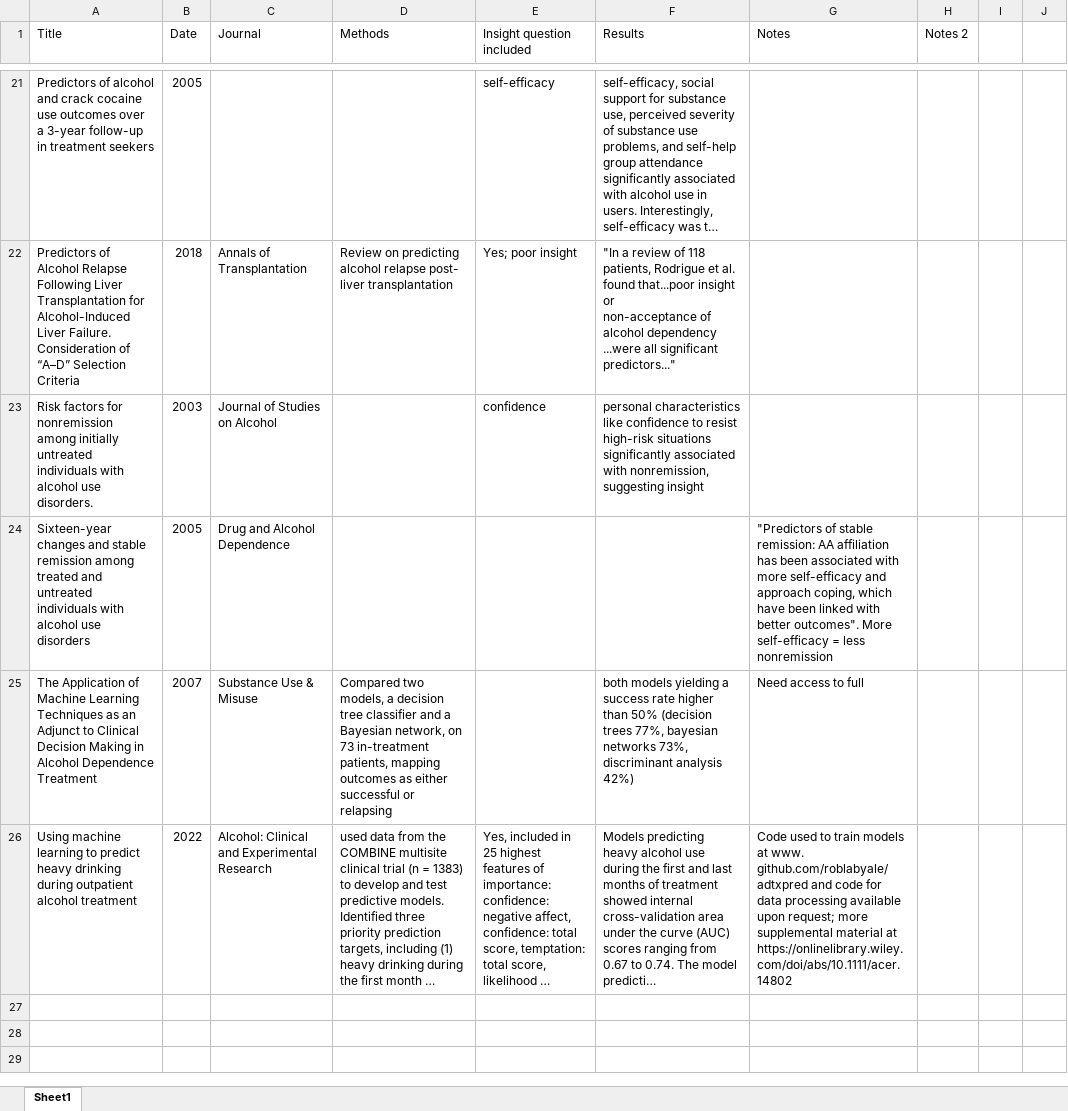
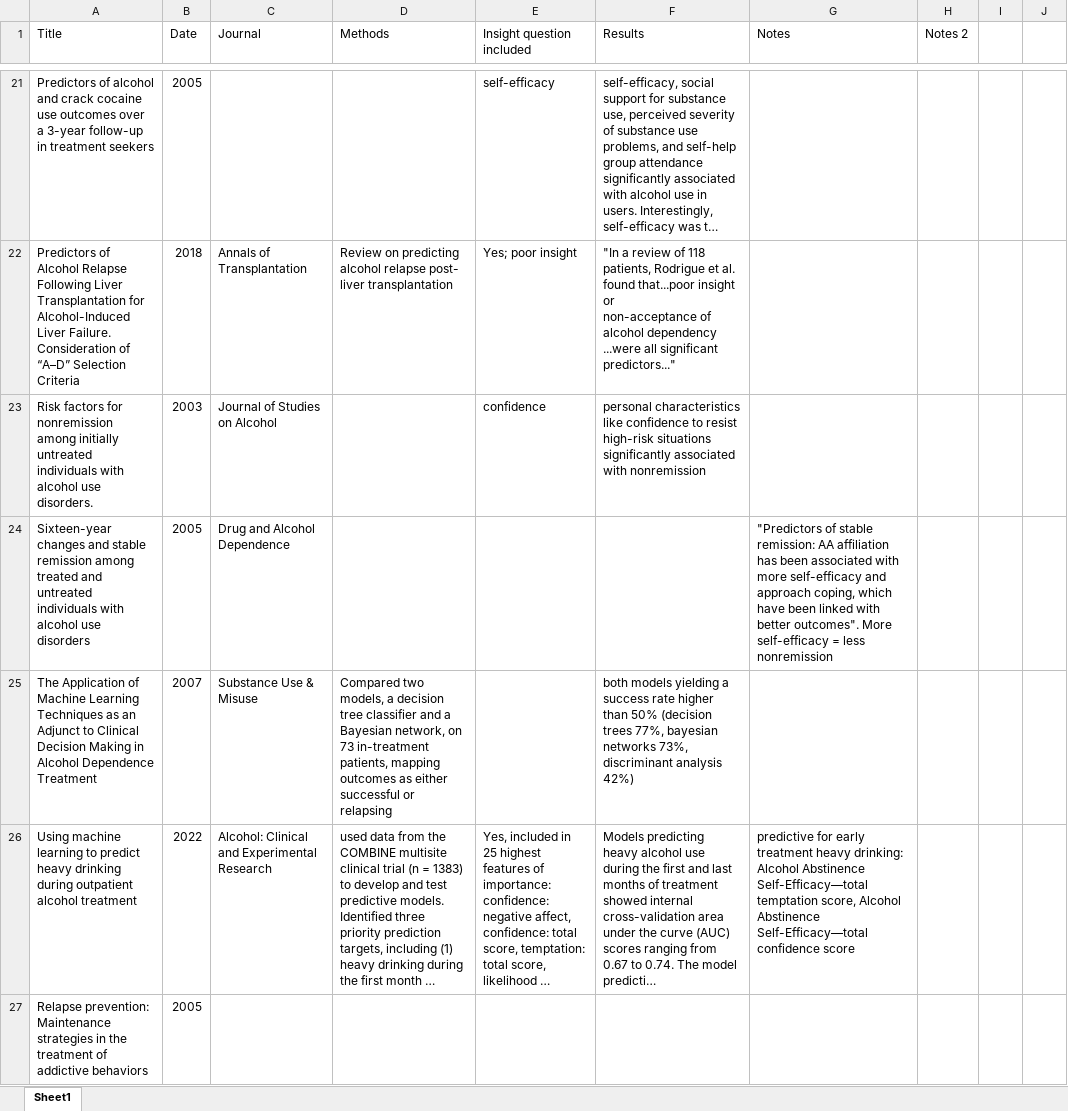
Before and after one commit to seschneck/risk_archive_2023_1121, an Excel workbook: insight/manuscript/Insight Lit Review.xlsx, sheet Sheet1, drawn as a sheet; only a part is shown, gaps mark what is left out; long unchanged cells end in …; values as stored, in another font and other column widths than the file's, no cell formats; the diff covers the shown part only; the diff names each change by its address in the sheet, - before the commit and + after, or states it on an @@ line.

Commit message:
Update Insight Lit Review.xlsx
added detail and new lit for consideration

```diff
--- a/insight/manuscript/Insight Lit Review.xlsx (sheet Sheet1)
+++ b/insight/manuscript/Insight Lit Review.xlsx (sheet Sheet1)
-F23 (Results): …associated with nonremission, suggesting insight
+F23 (Results): …associated with nonremission
-G25 (Notes): Need access to full
+G25 (Notes): (empty)
-G26 (Notes): Code used to train models at www. github.com/roblabyale/adtxpred and code for data processing available upon request; more supplemental material at https://onlinelibrary.wiley.com/doi/abs/10.1111/acer.14802
+G26 (Notes): predictive for early treatment heavy drinking: Alcohol Abstinence Self-Efficacy—total temptation score, Alcohol Abstinence Self-Efficacy—total confidence score
+row 27: Relapse prevention: Maintenance strategies in the treatment of addictive behaviors | 2005
```
Also changed, not shown: 5 added rows and 8 edited cells elsewhere in this sheet, cell formats.
